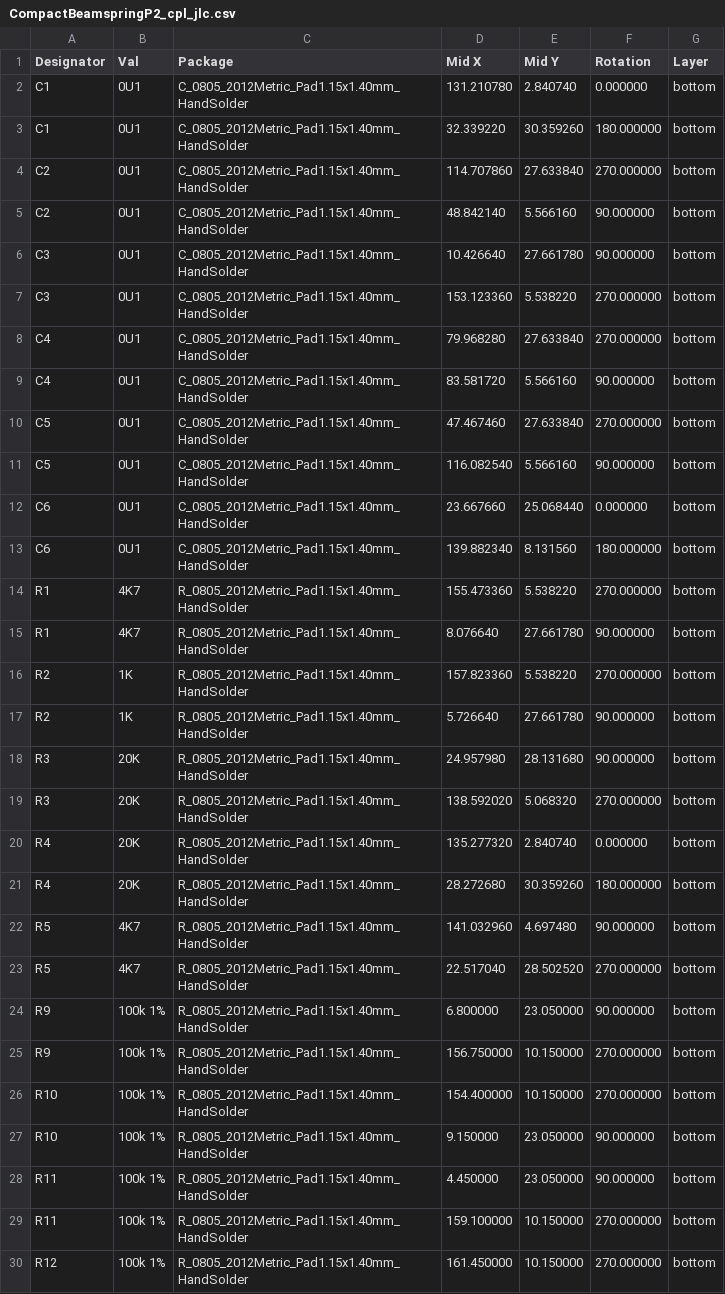
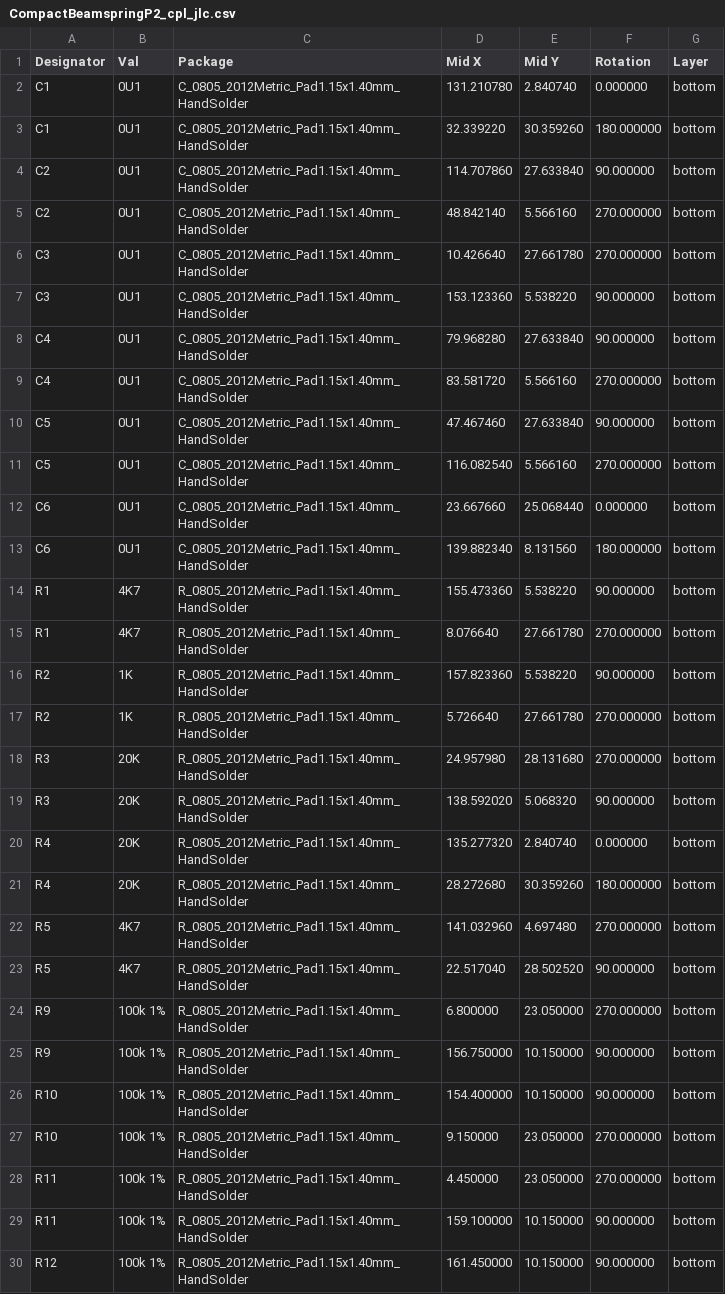
Before and after one commit to purdeaandrei/CompactBeamSpring, a CSV file: CompactBeamspringP2/CompactBeamspringP2_cpl_jlc.csv, drawn as a sheet; only a part is shown; the diff covers the shown part only.

```diff
--- a/CompactBeamspringP2/CompactBeamspringP2_cpl_jlc.csv
+++ b/CompactBeamspringP2/CompactBeamspringP2_cpl_jlc.csv
@@ -3,28 +3,28 @@ C1,0U1,C_0805_2012Metric_Pad1.15x1.40mm_HandSolder,131.210780,2.840740,0.000000,
 C1,0U1,C_0805_2012Metric_Pad1.15x1.40mm_HandSolder,32.339220,30.359260,180.000000,bottom
-C2,0U1,C_0805_2012Metric_Pad1.15x1.40mm_HandSolder,114.707860,27.633840,270.000000,bottom
-C2,0U1,C_0805_2012Metric_Pad1.15x1.40mm_HandSolder,48.842140,5.566160,90.000000,bottom
-C3,0U1,C_0805_2012Metric_Pad1.15x1.40mm_HandSolder,10.426640,27.661780,90.000000,bottom
-C3,0U1,C_0805_2012Metric_Pad1.15x1.40mm_HandSolder,153.123360,5.538220,270.000000,bottom
-C4,0U1,C_0805_2012Metric_Pad1.15x1.40mm_HandSolder,79.968280,27.633840,270.000000,bottom
-C4,0U1,C_0805_2012Metric_Pad1.15x1.40mm_HandSolder,83.581720,5.566160,90.000000,bottom
-C5,0U1,C_0805_2012Metric_Pad1.15x1.40mm_HandSolder,47.467460,27.633840,270.000000,bottom
-C5,0U1,C_0805_2012Metric_Pad1.15x1.40mm_HandSolder,116.082540,5.566160,90.000000,bottom
+C2,0U1,C_0805_2012Metric_Pad1.15x1.40mm_HandSolder,114.707860,27.633840,90.000000,bottom
+C2,0U1,C_0805_2012Metric_Pad1.15x1.40mm_HandSolder,48.842140,5.566160,270.000000,bottom
+C3,0U1,C_0805_2012Metric_Pad1.15x1.40mm_HandSolder,10.426640,27.661780,270.000000,bottom
+C3,0U1,C_0805_2012Metric_Pad1.15x1.40mm_HandSolder,153.123360,5.538220,90.000000,bottom
+C4,0U1,C_0805_2012Metric_Pad1.15x1.40mm_HandSolder,79.968280,27.633840,90.000000,bottom
+C4,0U1,C_0805_2012Metric_Pad1.15x1.40mm_HandSolder,83.581720,5.566160,270.000000,bottom
+C5,0U1,C_0805_2012Metric_Pad1.15x1.40mm_HandSolder,47.467460,27.633840,90.000000,bottom
+C5,0U1,C_0805_2012Metric_Pad1.15x1.40mm_HandSolder,116.082540,5.566160,270.000000,bottom
 C6,0U1,C_0805_2012Metric_Pad1.15x1.40mm_HandSolder,23.667660,25.068440,0.000000,bottom
 C6,0U1,C_0805_2012Metric_Pad1.15x1.40mm_HandSolder,139.882340,8.131560,180.000000,bottom
-R1,4K7,R_0805_2012Metric_Pad1.15x1.40mm_HandSolder,155.473360,5.538220,270.000000,bottom
-R1,4K7,R_0805_2012Metric_Pad1.15x1.40mm_HandSolder,8.076640,27.661780,90.000000,bottom
-R2,1K,R_0805_2012Metric_Pad1.15x1.40mm_HandSolder,157.823360,5.538220,270.000000,bottom
-R2,1K,R_0805_2012Metric_Pad1.15x1.40mm_HandSolder,5.726640,27.661780,90.000000,bottom
-R3,20K,R_0805_2012Metric_Pad1.15x1.40mm_HandSolder,24.957980,28.131680,90.000000,bottom
-R3,20K,R_0805_2012Metric_Pad1.15x1.40mm_HandSolder,138.592020,5.068320,270.000000,bottom
+R1,4K7,R_0805_2012Metric_Pad1.15x1.40mm_HandSolder,155.473360,5.538220,90.000000,bottom
+R1,4K7,R_0805_2012Metric_Pad1.15x1.40mm_HandSolder,8.076640,27.661780,270.000000,bottom
+R2,1K,R_0805_2012Metric_Pad1.15x1.40mm_HandSolder,157.823360,5.538220,90.000000,bottom
+R2,1K,R_0805_2012Metric_Pad1.15x1.40mm_HandSolder,5.726640,27.661780,270.000000,bottom
+R3,20K,R_0805_2012Metric_Pad1.15x1.40mm_HandSolder,24.957980,28.131680,270.000000,bottom
+R3,20K,R_0805_2012Metric_Pad1.15x1.40mm_HandSolder,138.592020,5.068320,90.000000,bottom
 R4,20K,R_0805_2012Metric_Pad1.15x1.40mm_HandSolder,135.277320,2.840740,0.000000,bottom
 R4,20K,R_0805_2012Metric_Pad1.15x1.40mm_HandSolder,28.272680,30.359260,180.000000,bottom
-R5,4K7,R_0805_2012Metric_Pad1.15x1.40mm_HandSolder,141.032960,4.697480,90.000000,bottom
-R5,4K7,R_0805_2012Metric_Pad1.15x1.40mm_HandSolder,22.517040,28.502520,270.000000,bottom
-R9,100k 1%,R_0805_2012Metric_Pad1.15x1.40mm_HandSolder,6.800000,23.050000,90.000000,bottom
-R9,100k 1%,R_0805_2012Metric_Pad1.15x1.40mm_HandSolder,156.750000,10.150000,270.000000,bottom
-R10,100k 1%,R_0805_2012Metric_Pad1.15x1.40mm_HandSolder,154.400000,10.150000,270.000000,bottom
-R10,100k 1%,R_0805_2012Metric_Pad1.15x1.40mm_HandSolder,9.150000,23.050000,90.000000,bottom
-R11,100k 1%,R_0805_2012Metric_Pad1.15x1.40mm_HandSolder,4.450000,23.050000,90.000000,bottom
-R11,100k 1%,R_0805_2012Metric_Pad1.15x1.40mm_HandSolder,159.100000,10.150000,270.000000,bottom
-R12,100k 1%,R_0805_2012Metric_Pad1.15x1.40mm_HandSolder,161.450000,10.150000,270.000000,bottom
+R5,4K7,R_0805_2012Metric_Pad1.15x1.40mm_HandSolder,141.032960,4.697480,270.000000,bottom
+R5,4K7,R_0805_2012Metric_Pad1.15x1.40mm_HandSolder,22.517040,28.502520,90.000000,bottom
+R9,100k 1%,R_0805_2012Metric_Pad1.15x1.40mm_HandSolder,6.800000,23.050000,270.000000,bottom
+R9,100k 1%,R_0805_2012Metric_Pad1.15x1.40mm_HandSolder,156.750000,10.150000,90.000000,bottom
+R10,100k 1%,R_0805_2012Metric_Pad1.15x1.40mm_HandSolder,154.400000,10.150000,90.000000,bottom
+R10,100k 1%,R_0805_2012Metric_Pad1.15x1.40mm_HandSolder,9.150000,23.050000,270.000000,bottom
+R11,100k 1%,R_0805_2012Metric_Pad1.15x1.40mm_HandSolder,4.450000,23.050000,270.000000,bottom
+R11,100k 1%,R_0805_2012Metric_Pad1.15x1.40mm_HandSolder,159.100000,10.150000,90.000000,bottom
+R12,100k 1%,R_0805_2012Metric_Pad1.15x1.40mm_HandSolder,161.450000,10.150000,90.000000,bottom
```
Also changed, not shown: 3 edited cells elsewhere in this file, CompactBeamspringP1/CompactBeamspringP1_cpl_jlc.csv.
